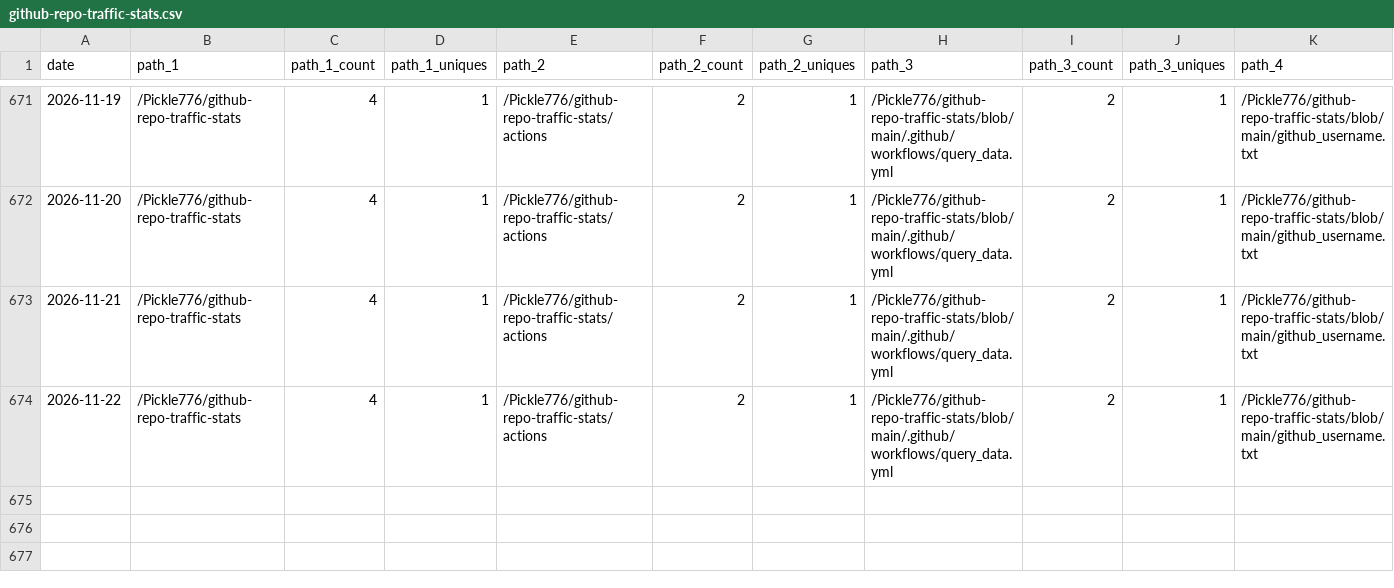
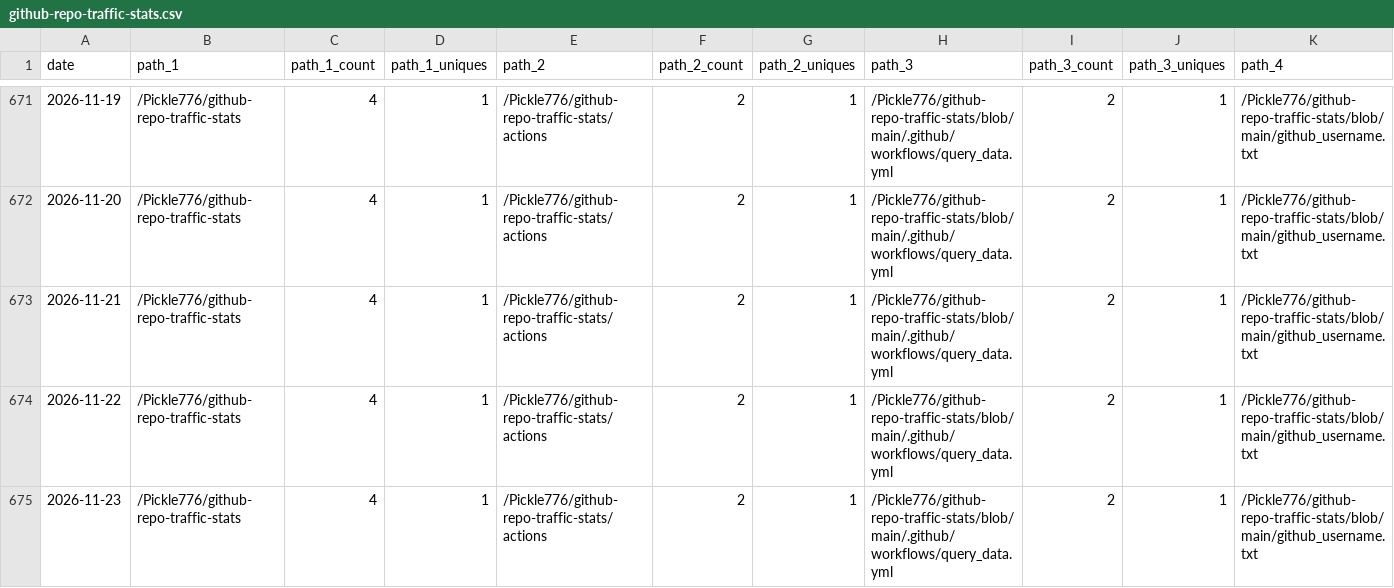
Before and after one commit to Pickle776/github-repo-traffic-stats, a CSV file: data/github_paths/github-repo-traffic-stats.csv, drawn as a sheet; only a part is shown, gaps mark what is left out; rows hold the shown columns only; the diff names each change by its address in the sheet, - before the commit and + after, or states it on an @@ line.

```diff
--- a/data/github_paths/github-repo-traffic-stats.csv
+++ b/data/github_paths/github-repo-traffic-stats.csv
+row 675: 2026-11-23 | /Pickle776/github-repo-traffic-stats | 4 | 1 | /Pickle776/github-repo-traffic-stats/actions | 2 | 1 | /Pickle776/github-repo-traffic-stats/blob/main/.github/workflows/query_data.yml | 2 | 1 | /Pickle776/github-repo-traffic-stats/blob/main/github_username.txt
```
Also changed, not shown: data/github_paths/BookTracker.csv, data/github_paths/Live-Earth.csv, 18 other files.
